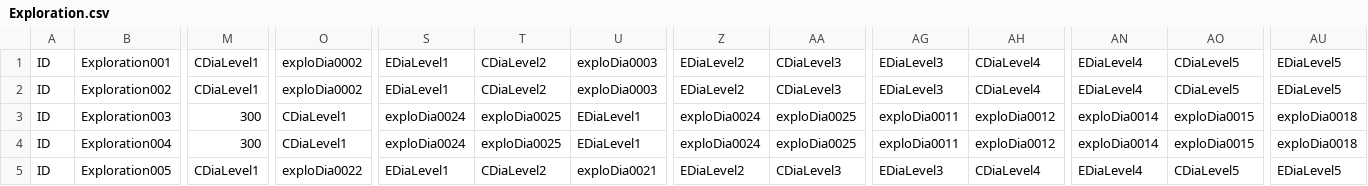
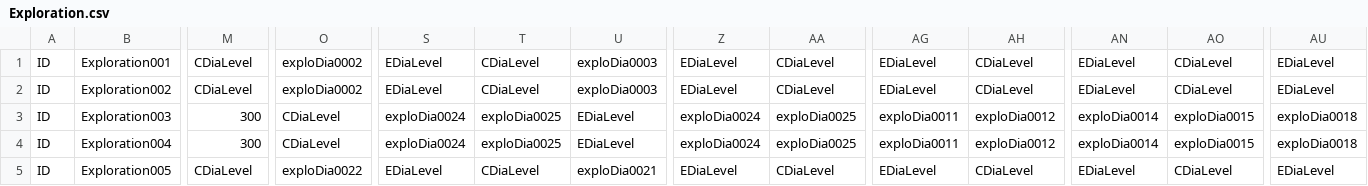
Before and after one commit to Theerapon/Senior-Project-THE-GAME-DEVELOPER-STUDENT-DIARY, a CSV file: Assets/Resources/Files/Exploration.csv, drawn as a sheet; only a part is shown, gaps mark what is left out; the diff covers the shown part only; the diff names each change by its address in the sheet, - before the commit and + after, or states it on an @@ line.

```diff
--- a/Assets/Resources/Files/Exploration.csv
+++ b/Assets/Resources/Files/Exploration.csv
-M1:M2: CDiaLevel1
+M1:M2: CDiaLevel
-S1:S2: EDiaLevel1
+S1:S2: EDiaLevel
-T1:T2: CDiaLevel2
+T1:T2: CDiaLevel
-Z1:Z2: EDiaLevel2
+Z1:Z2: EDiaLevel
-AA1:AA2: CDiaLevel3
+AA1:AA2: CDiaLevel
-AG1:AG2: EDiaLevel3
+AG1:AG2: EDiaLevel
-AH1:AH2: CDiaLevel4
+AH1:AH2: CDiaLevel
-AN1:AN2: EDiaLevel4
+AN1:AN2: EDiaLevel
-AO1:AO2: CDiaLevel5
+AO1:AO2: CDiaLevel
-AU1:AU2: EDiaLevel5
+AU1:AU2: EDiaLevel
-O3:O4: CDiaLevel1
+O3:O4: CDiaLevel
-U3:U4: EDiaLevel1
+U3:U4: EDiaLevel
-M5: CDiaLevel1
+M5: CDiaLevel
-S5: EDiaLevel1
+S5: EDiaLevel
-T5: CDiaLevel2
+T5: CDiaLevel
-Z5: EDiaLevel2
+Z5: EDiaLevel
-AA5: CDiaLevel3
+AA5: CDiaLevel
-AG5: EDiaLevel3
+AG5: EDiaLevel
-AH5: CDiaLevel4
+AH5: CDiaLevel
-AN5: EDiaLevel4
+AN5: EDiaLevel
-AO5: CDiaLevel5
+AO5: CDiaLevel
-AU5: EDiaLevel5
+AU5: EDiaLevel
```
Also changed, not shown: 16 edited cells elsewhere in this file, Assets/Resources/Files/DialoguesNPC.csv, Assets/Resources/Files/NPCs.csv, 30 other files.
